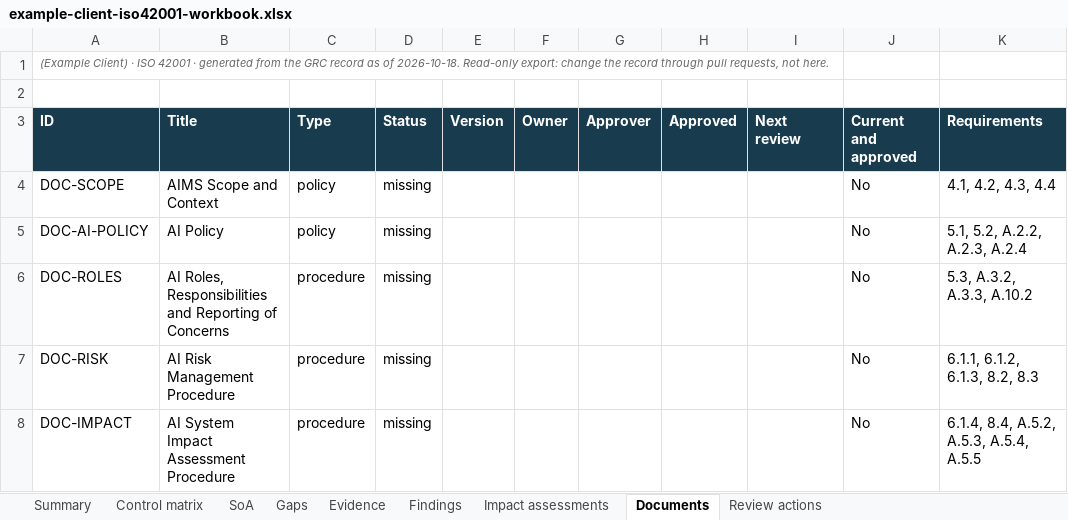
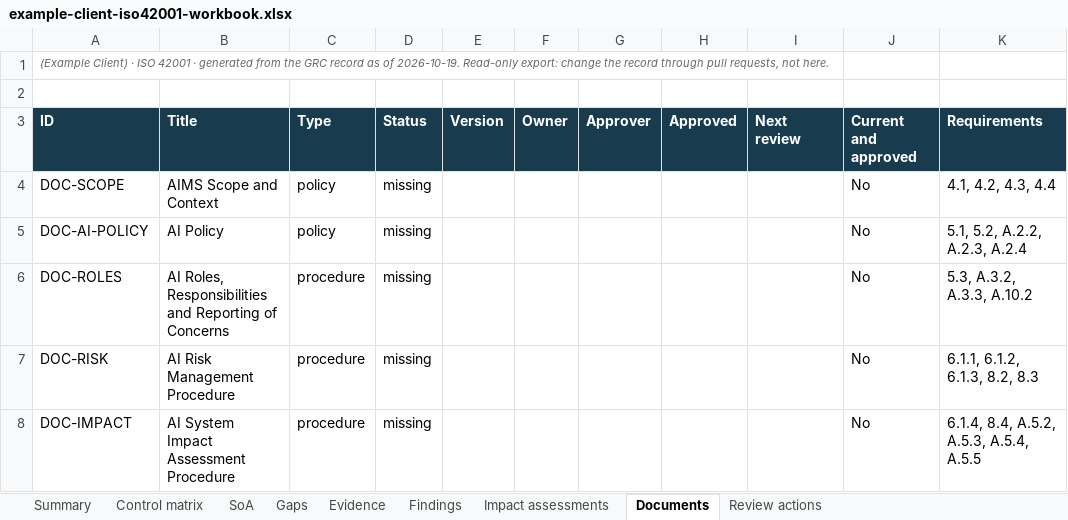
Before and after one commit to Baderholdjr/grc-readiness, an Excel workbook: example-client-iso42001-workbook.xlsx, sheet Documents, drawn as a sheet; only a part is shown; values as stored, in another font and other column widths than the file's, no borders; conditional formats not drawn; the diff names each change by its address in the sheet, - before the commit and + after, or states it on an @@ line.

```diff
--- a/example-client-iso42001-workbook.xlsx (sheet Documents)
+++ b/example-client-iso42001-workbook.xlsx (sheet Documents)
-A1 (ID): …as of 2026-10-18. Read-only export:…
+A1 (ID): …as of 2026-10-19. Read-only export:…
```
Also changed, not shown: sheet Summary, sheet Review actions, sheet Findings, sheet Impact assessments, sheet Gaps, sheet Evidence, 2 more sheets, 7 other files.
